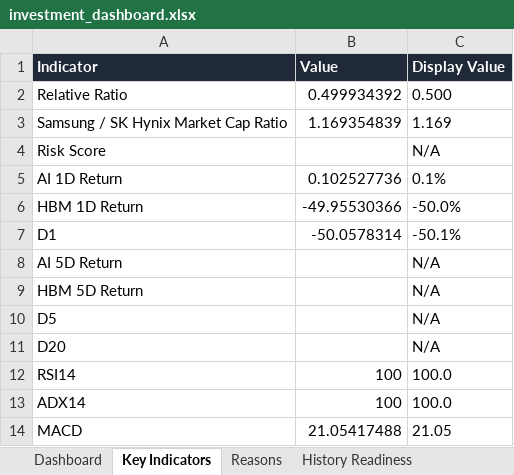
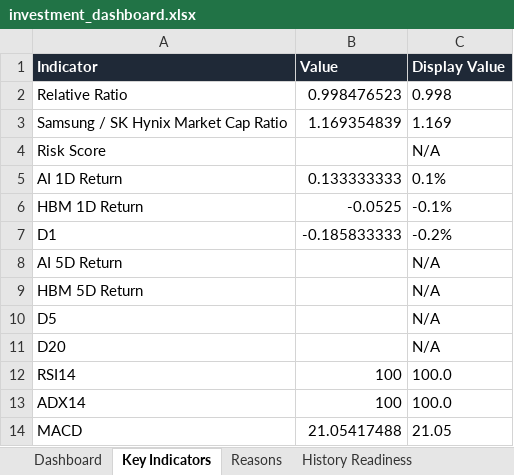
Before and after one commit to whitegive1011-droid/hynix, an Excel workbook: reports/investment_dashboard.xlsx, sheet Key Indicators, drawn as a sheet; values as stored, in another font and other column widths than the file's, no borders; conditional formats not drawn; the diff names each change by its address in the sheet, - before the commit and + after, or states it on an @@ line.

```diff
--- a/reports/investment_dashboard.xlsx (sheet Key Indicators)
+++ b/reports/investment_dashboard.xlsx (sheet Key Indicators)
-B2 (Value): 0.499934392
+B2 (Value): 0.998476523
-C2 (Display Value): 0.500
+C2 (Display Value): 0.998
-B5 (Value): 0.102527736
+B5 (Value): 0.133333333
-B6 (Value): -49.95530366
+B6 (Value): -0.0525
-C6 (Display Value): -50.0%
+C6 (Display Value): -0.1%
-B7 (Value): -50.0578314
+B7 (Value): -0.185833333
-C7 (Display Value): -50.1%
+C7 (Display Value): -0.2%
```
Also changed, not shown: sheet Dashboard, 12 other files.
